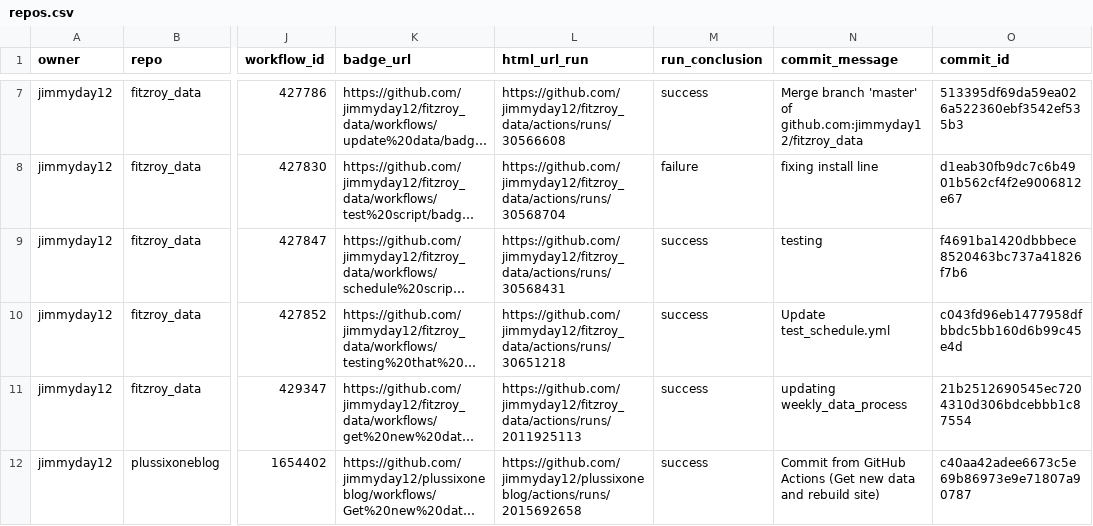
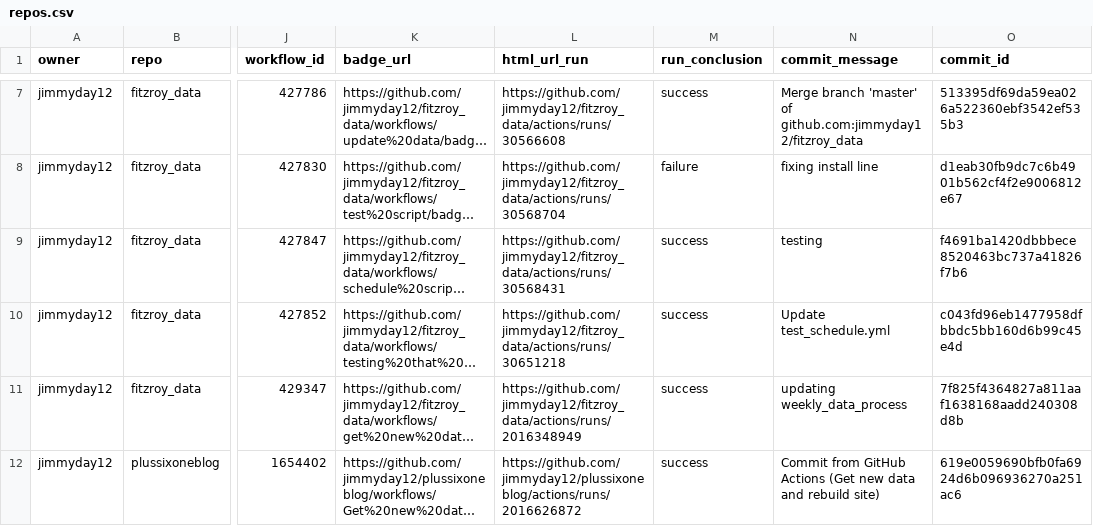
Before and after one commit to jimmyday12/status, a CSV file: repos.csv, drawn as a sheet; only a part is shown, gaps mark what is left out; long unchanged cells end in …; the diff names each change by its address in the sheet, - before the commit and + after, or states it on an @@ line.

```diff
--- a/repos.csv
+++ b/repos.csv
-L11 (html_url_run): https://github.com/jimmyday12/fitzroy_data/actions/runs/2011925113
+L11 (html_url_run): https://github.com/jimmyday12/fitzroy_data/actions/runs/2016348949
-O11 (commit_id): 21b2512690545ec7204310d306bdcebbb1c87554
+O11 (commit_id): 7f825f4364827a811aaf1638168aadd240308d8b
-L12 (html_url_run): https://github.com/jimmyday12/plussixoneblog/actions/runs/2015692658
+L12 (html_url_run): https://github.com/jimmyday12/plussixoneblog/actions/runs/2016626872
-O12 (commit_id): c40aa42adee6673c5e69b86973e9e71807a90787
+O12 (commit_id): 619e0059690bfb0fa6924d6b096936270a251ac6
```
Also changed, not shown: 1 other file.
